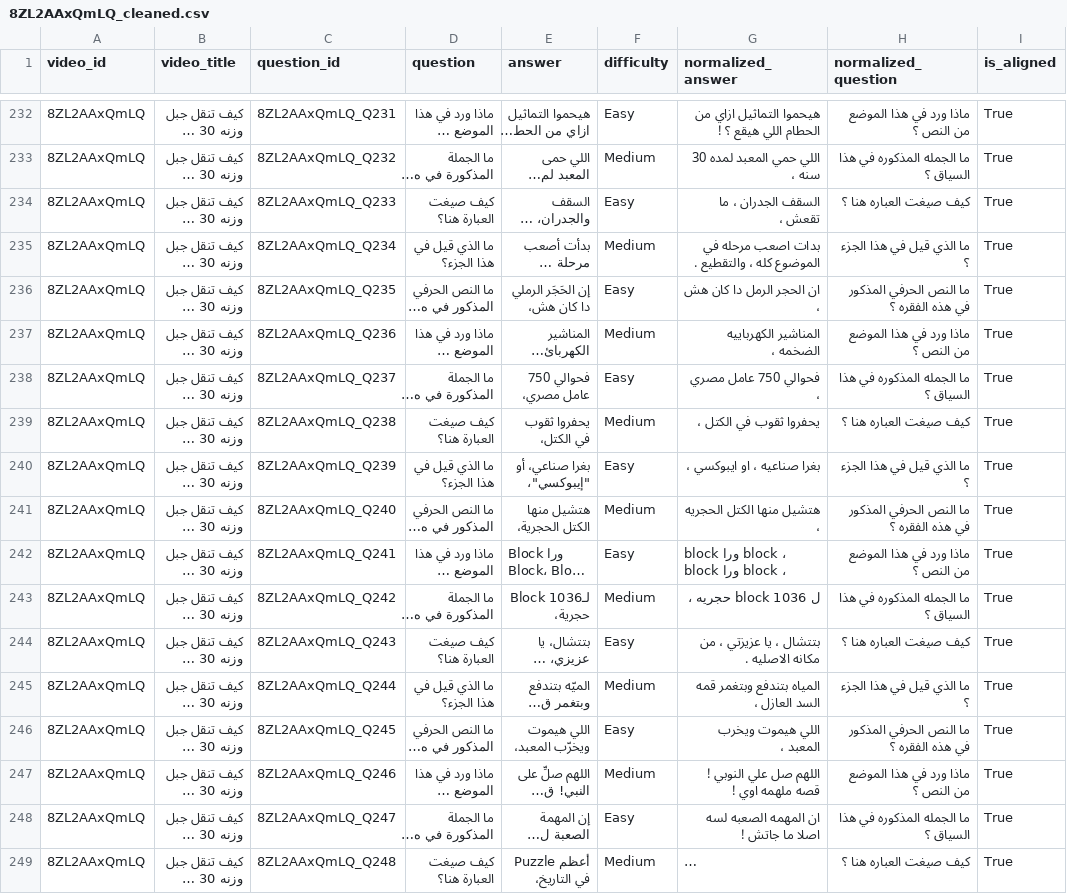
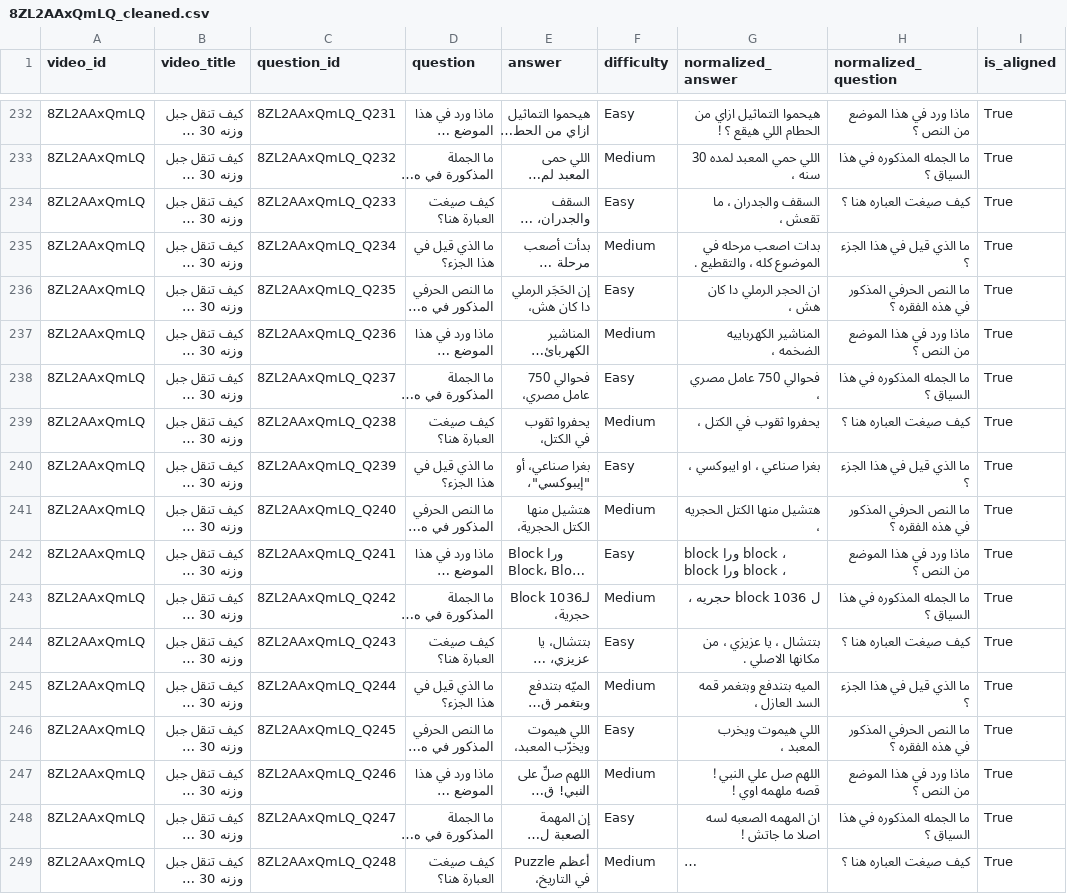
Before and after one commit to NourSaber0/Arabic-NLP-System, a CSV file: Model_Ready_Data/8ZL2AAxQmLQ_cleaned.csv, drawn as a sheet; only a part is shown, gaps mark what is left out; long unchanged cells end in …; the diff covers the shown part only; the diff names each change by its address in the sheet, - before the commit and + after, or states it on an @@ line.

```diff
--- a/Model_Ready_Data/8ZL2AAxQmLQ_cleaned.csv
+++ b/Model_Ready_Data/8ZL2AAxQmLQ_cleaned.csv
-G234 (normalized_answer): السقف الجدران ، ما تقعش ،
+G234 (normalized_answer): السقف والجدران ، ما تقعش ،
-G236 (normalized_answer): ان الحجر الرمل دا كان هش ،
+G236 (normalized_answer): ان الحجر الرملي دا كان هش ،
-G240 (normalized_answer): بغرا صناعيه ، او ايبوكسي ،
+G240 (normalized_answer): بغرا صناعي ، او ايبوكسي ،
-G244 (normalized_answer): بتتشال ، يا عزيزتي ، من مكانه الاصليه .
+G244 (normalized_answer): بتتشال ، يا عزيزي ، من مكانها الاصلي .
-G245 (normalized_answer): المياه بتندفع وبتغمر قمه السد العازل ،
+G245 (normalized_answer): الميه بتندفع وبتغمر قمه السد العازل ،
-G247 (normalized_answer): اللهم صل علي النوبي ! قصه ملهمه اوي !
+G247 (normalized_answer): اللهم صل علي النبي ! قصه ملهمه اوي !
```
Also changed, not shown: 90 edited cells elsewhere in this file, Model_Ready_Data/0urc3PabvOs_cleaned.csv, Model_Ready_Data/3AwL93uolIA_cleaned.csv, 22 other files.
